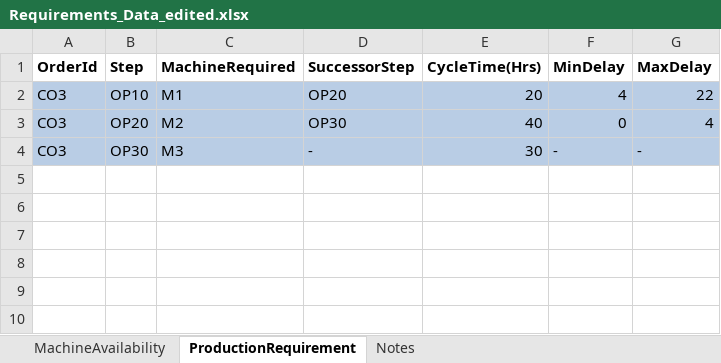
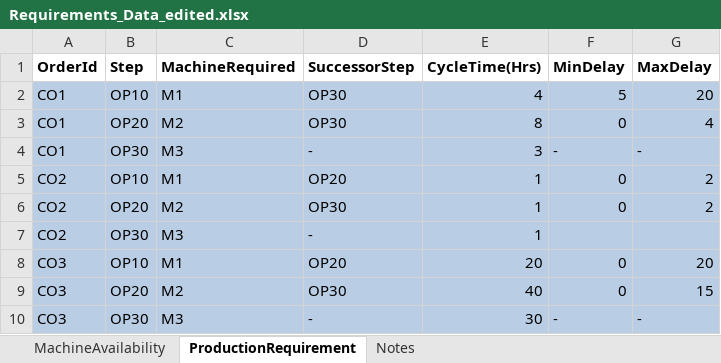
Before and after one commit to NMBawiskar/ProductionScheduler_using_image_processing, an Excel workbook: input_data/Requirements_Data_edited.xlsx, sheet ProductionRequirement, drawn as a sheet; values as stored, in another font and other column widths than the file's, no borders; addresses are those after the commit; the diff names each change by its address in the sheet, - before the commit and + after, or states it on an @@ line.

```diff
--- a/input_data/Requirements_Data_edited.xlsx (sheet ProductionRequirement)
+++ b/input_data/Requirements_Data_edited.xlsx (sheet ProductionRequirement)
+row 2: CO1 | OP10 | M1 | OP30 | 4 | 5 | 20
+row 3: CO1 | OP20 | M2 | OP30 | 8 | 0 | 4
+row 4: CO1 | OP30 | M3 | - | 3 | - | -
+row 5: CO2 | OP10 | M1 | OP20 | 1 | 0 | 2
+row 6: CO2 | OP20 | M2 | OP30 | 1 | 0 | 2
+row 7: CO2 | OP30 | M3 | - | 1
-F8 (MinDelay): 4
+F8 (MinDelay): 0
-G8 (MaxDelay): 22
+G8 (MaxDelay): 20
-G9 (MaxDelay): 4
+G9 (MaxDelay): 15
```
Also changed, not shown: input_data/Requirements_Data_edited _view.xlsx, 11 other files.
